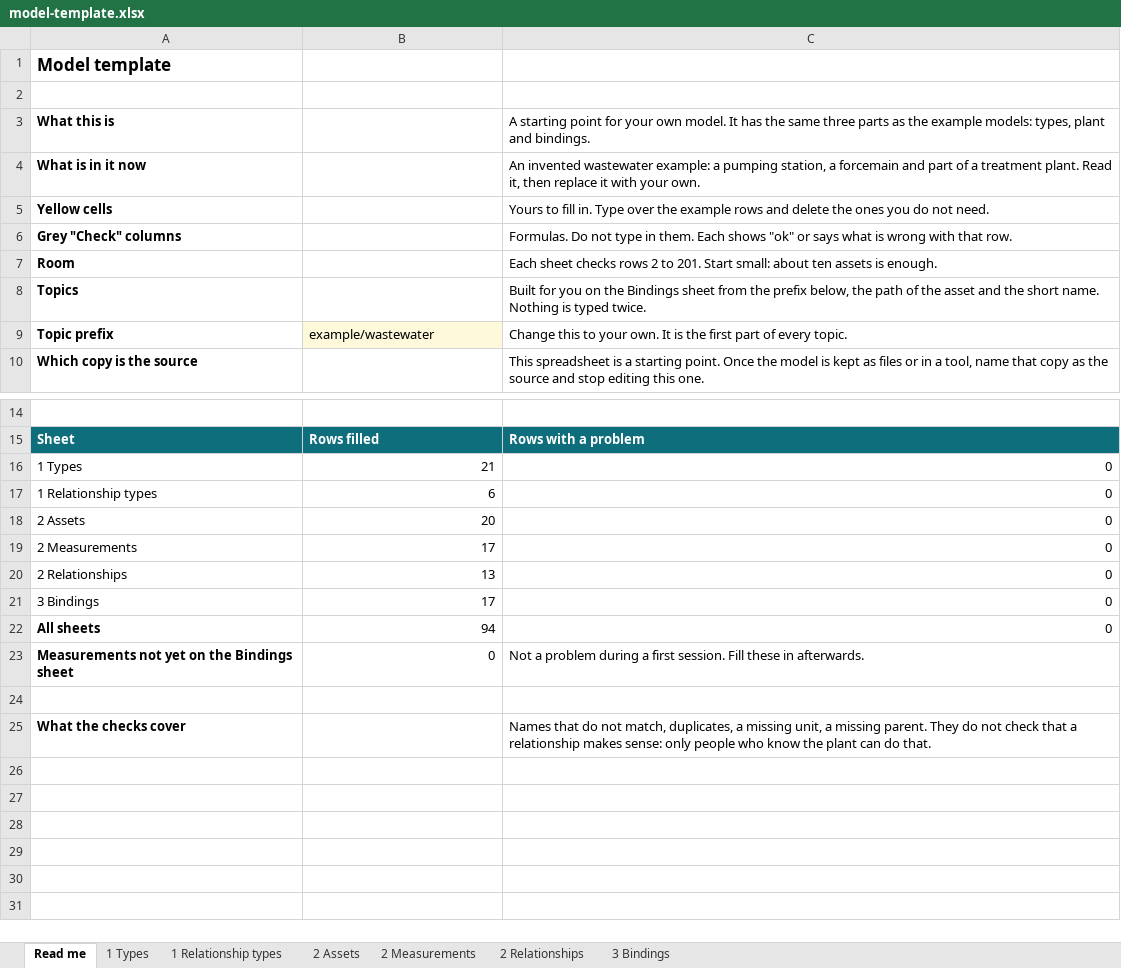
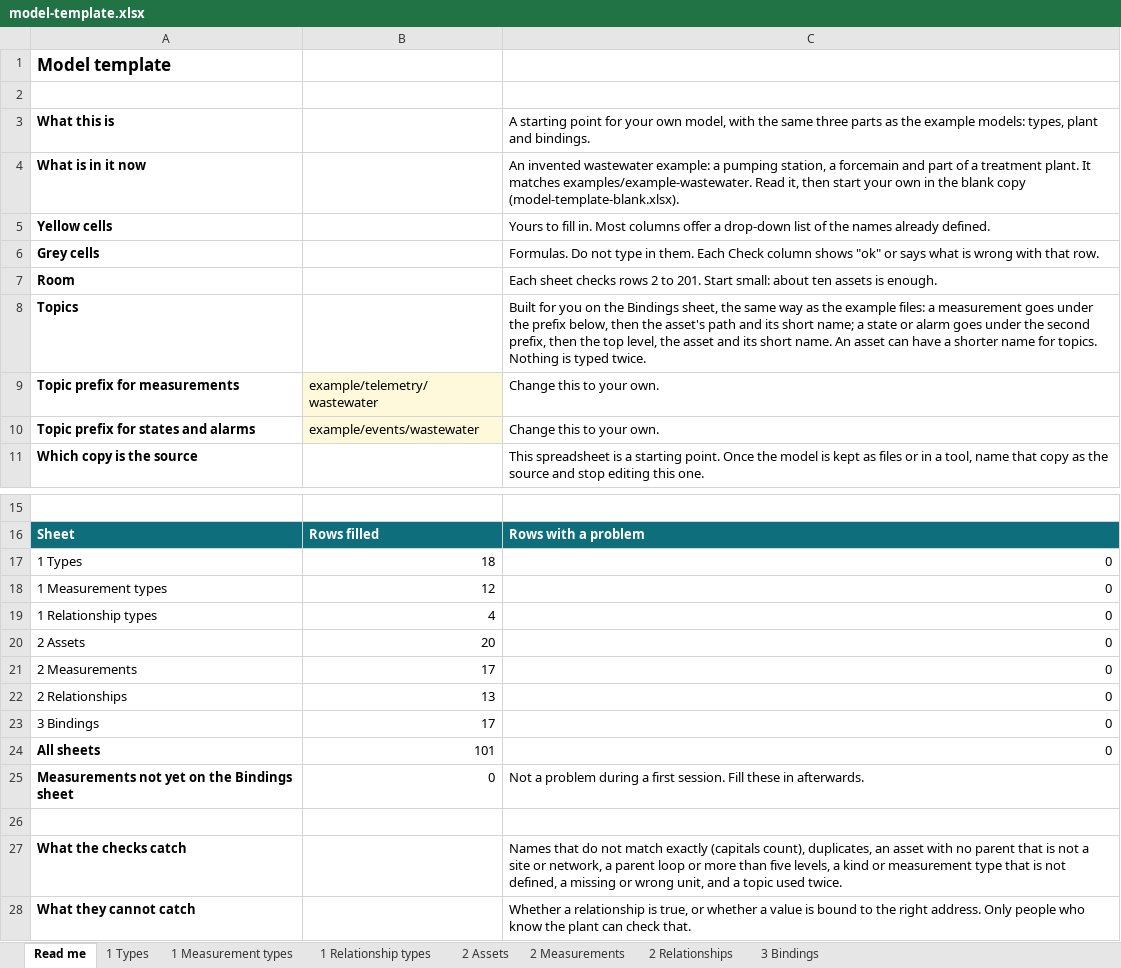
Before and after one commit to cloudracer-ca/intelligent-water-modelling, an Excel workbook: examples/workshop-kit/model-template.xlsx, sheet Read me, drawn as a sheet; only a part is shown, gaps mark what is left out; values as stored, in another font and other column widths than the file's, no borders; removed rows and columns are numbered as before the commit, all else as after; the diff names each change by its address in the sheet, - before the commit and + after, or states it on an @@ line.

Commit message:
Workshop template: fix the topic formula, tighten checks, add a blank copy
The topic path no longer refers to its own column. Name matching counts
capitals; kind, measurement type and unit are checked against a new
Measurement types sheet; parent loops and duplicate relationships are
flagged. Topics now match the wastewater example's bindings file. The
agenda gains pre-work and points at the blank copy.

```diff
--- a/examples/workshop-kit/model-template.xlsx (sheet Read me)
+++ b/examples/workshop-kit/model-template.xlsx (sheet Read me)
+sheet tab: 1 Measurement types
-C3: …your own model. It has the same…
+C3: …your own model, with the same…
-C4: …treatment plant. Read it, then replace it with your own.
+C4: …treatment plant. It matches examples/example-wastewater. Read it, then start your own in the blank copy (model-template-blank.xlsx).
-C5: …fill in. Type over the example rows and delete the ones you do not need.
+C5: …fill in. Most columns offer a drop-down list of the names already defined.
-row 6: Grey "Check" columns |  | Formulas. Do not type in them. Each shows "ok" or says what is wrong with that row.
+row 6: Grey cells |  | Formulas. Do not type in them. Each Check column shows "ok" or says what is wrong with that row.
-C8: …the Bindings sheet from the prefix below, the path of the asset and the short name. Nothing is…
+C8: …the Bindings sheet, the same way as the example files: a measurement goes under the prefix below, then the asset's path and its short name; a state or alarm goes under the second prefix, then the top level, the asset and its short name. An asset can have a shorter name for topics. Nothing is…
-row 9: Topic prefix | example/wastewater | Change this to your own. It is the first part of every topic.
+row 9: Topic prefix for measurements | example/telemetry/wastewater | Change this to your own.
+row 10: Topic prefix for states and alarms | example/events/wastewater | Change this to your own.
-B17: 21
+B17: 18
+row 18: 1 Measurement types | 12 | 0
-B19: 6
+B19: 4
-B24: 94
+B24: 101
-row 25: What the checks cover |  | Names that do not match, duplicates, a missing unit, a missing parent. They do not check that a relationship makes sense: only people who know the plant can do that.
+row 27: What the checks catch |  | Names that do not match exactly (capitals count), duplicates, an asset with no parent that is not a site or network, a parent loop or more than five levels, a kind or measurement type that is not defined, a missing or wrong unit, and a topic used twice.
+row 28: What they cannot catch |  | Whether a relationship is true, or whether a value is bound to the right address. Only people who know the plant can check that.
```
Also changed, not shown: sheet 2 Assets, sheet 1 Types, sheet 3 Bindings, sheet 1 Relationship types, sheet 2 Measurements, formulas that keep their value, 3 other files.
